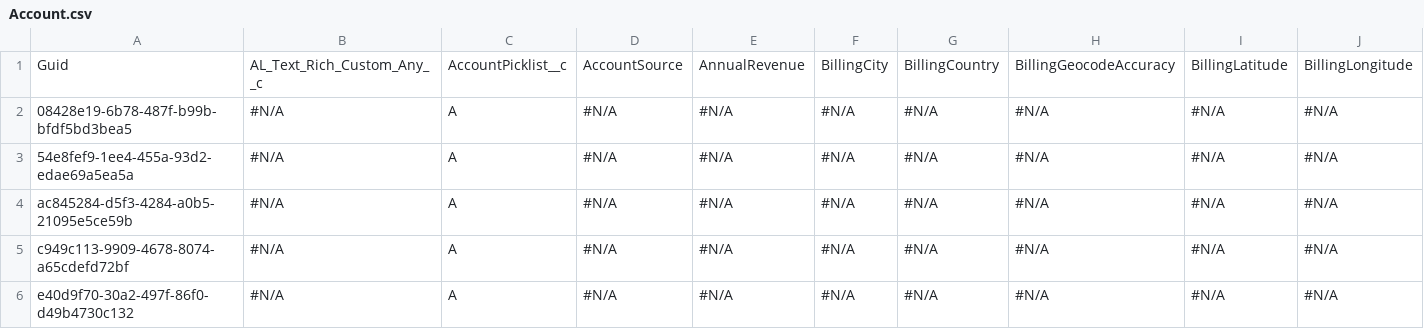
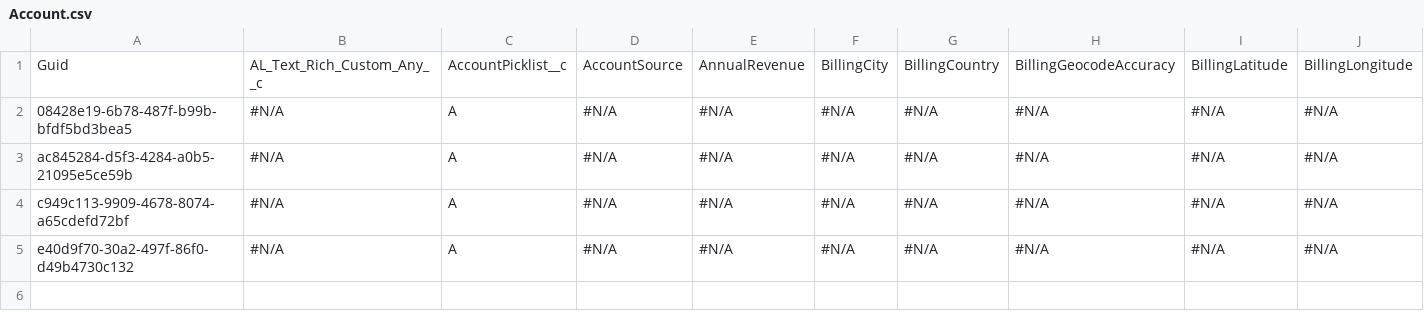
Before and after one commit to prodlytestuser/new4, a CSV file: Account.csv, drawn as a sheet; only a part is shown; rows hold the shown columns only; the diff names each change by its address in the sheet, - before the commit and + after, or states it on an @@ line.

Commit message:
Saved changes from the managed instance to the repository branch

```diff
--- a/Account.csv
+++ b/Account.csv
-row 3: 54e8fef9-1ee4-455a-93d2-edae69a5ea5a | #N/A | A | #N/A | #N/A | #N/A | #N/A | #N/A | #N/A | #N/A
```
